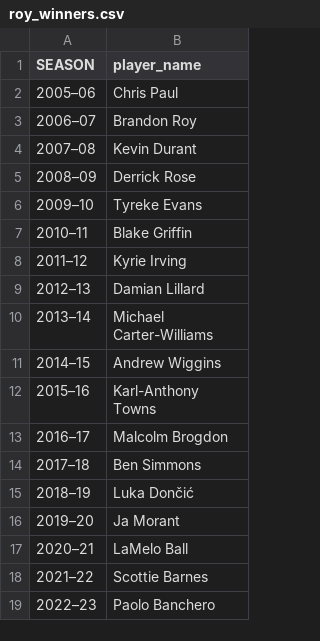
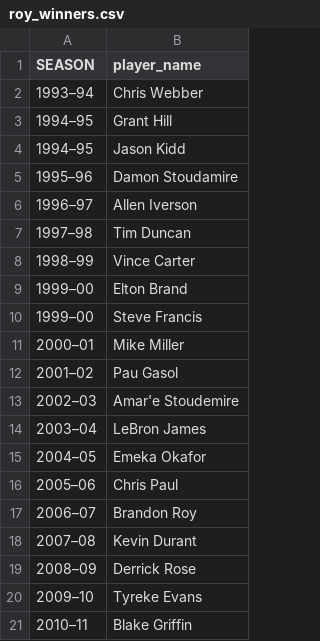
Before and after one commit to lcenac/ROY_MODEL, a CSV file: roy_winners.csv, drawn as a sheet; only a part is shown; the shorter side is filled out with more unchanged rows; the diff names each change by its address in the sheet, - before the commit and + after, or states it on an @@ line.

```diff
--- a/roy_winners.csv
+++ b/roy_winners.csv
+row 2: 1993–94 | Chris Webber
+row 3: 1994–95 | Grant Hill
+row 4: 1994–95 | Jason Kidd
+row 5: 1995–96 | Damon Stoudamire
+row 6: 1996–97 | Allen Iverson
+row 7: 1997–98 | Tim Duncan
+row 8: 1998–99 | Vince Carter
+row 9: 1999–00 | Elton Brand
+row 10: 1999–00 | Steve Francis
+row 11: 2000–01 | Mike Miller
+row 12: 2001–02 | Pau Gasol
+row 13: 2002–03 | Amar'e Stoudemire
+row 14: 2003–04 | LeBron James
+row 15: 2004–05 | Emeka Okafor
```
Also changed, not shown: predictions.csv, 3 other files.
